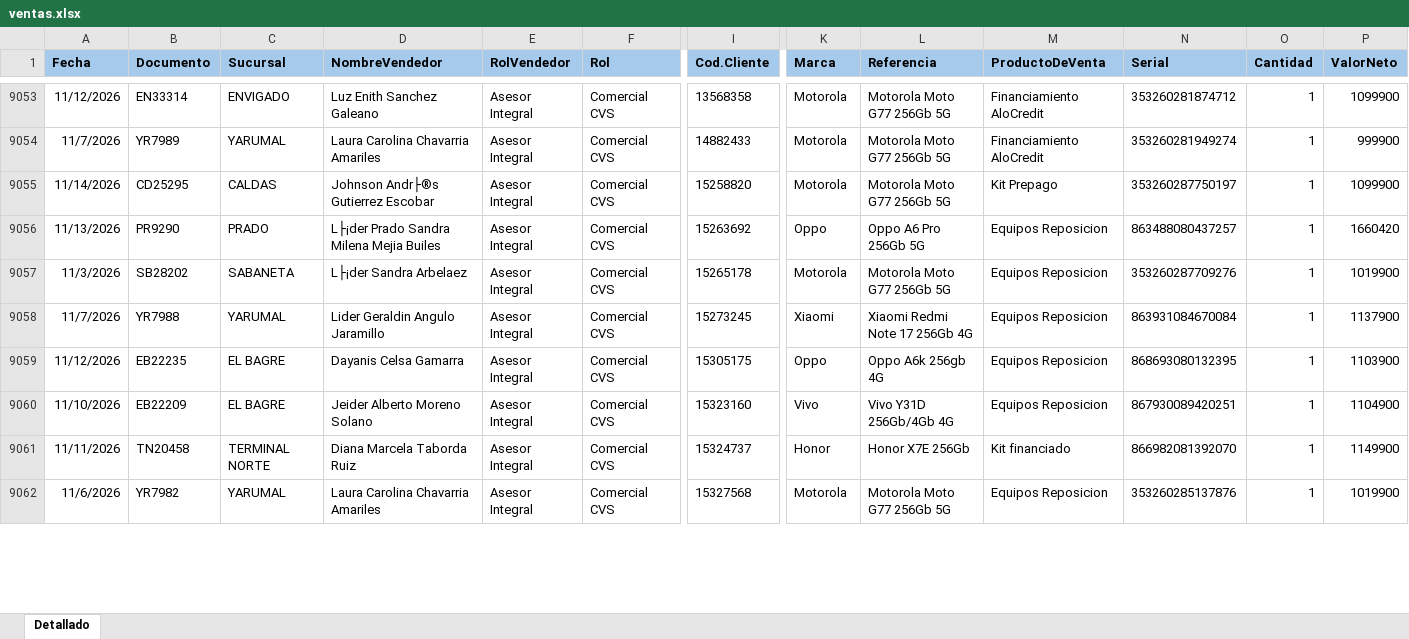
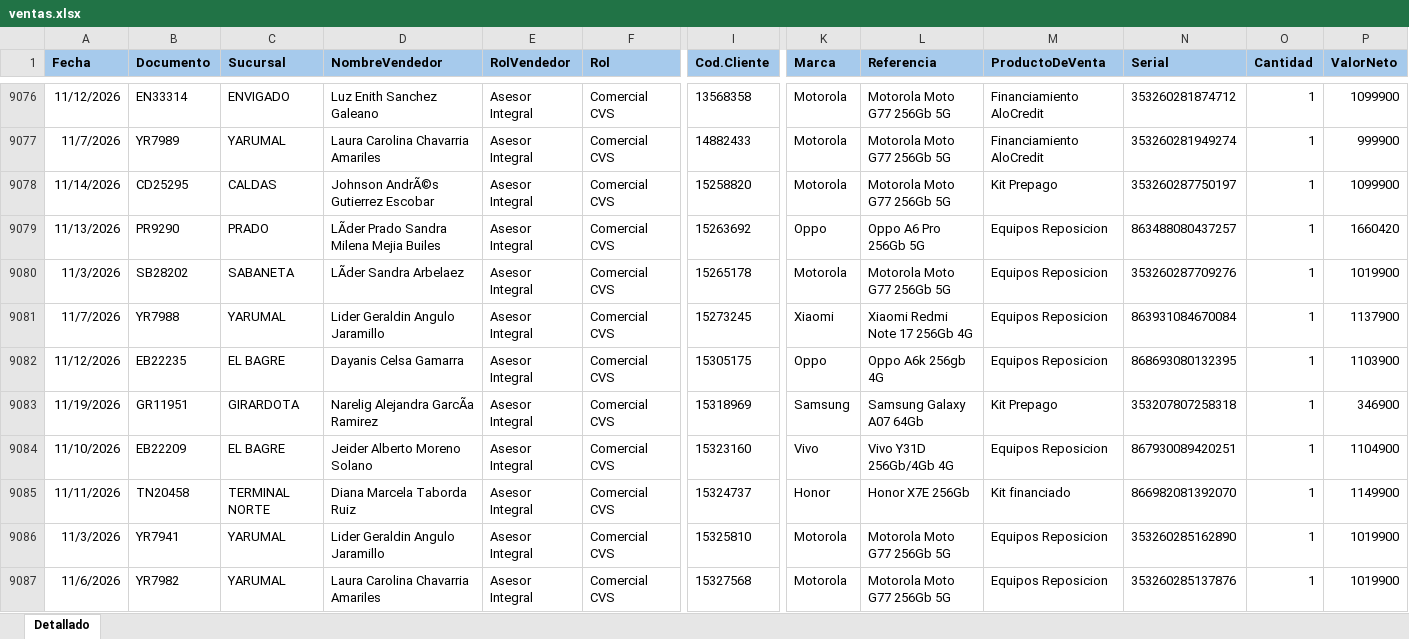
Before and after one commit to Paolam1903/EQUIPOS, an Excel workbook: ventas.xlsx, sheet Detallado, drawn as a sheet; only a part is shown, gaps mark what is left out; values as stored, in another font and other column widths than the file's, no borders; conditional formats not drawn; addresses are those after the commit; rows hold the shown columns only; the diff covers the shown part only; the diff names each change by its address in the sheet, - before the commit and + after, or states it on an @@ line.

```diff
--- a/ventas.xlsx (sheet Detallado)
+++ b/ventas.xlsx (sheet Detallado)
-D9078 (NombreVendedor): Johnson Andr├®s Gutierrez Escobar
+D9078 (NombreVendedor): Johnson AndrÃ©s Gutierrez Escobar
-D9079 (NombreVendedor): L├¡der Prado Sandra Milena Mejia Builes
+D9079 (NombreVendedor): LÃder Prado Sandra Milena Mejia Builes
-D9080 (NombreVendedor): L├¡der Sandra Arbelaez
+D9080 (NombreVendedor): LÃder Sandra Arbelaez
+row 9083: 11/19/2026 | GR11951 | GIRARDOTA | Narelig Alejandra GarcÃa Ramirez | Asesor Integral | Comercial CVS | 15318969 | Samsung | Samsung Galaxy A07 64Gb | Kit Prepago | 353207807258318 | 1 | 346900
+row 9086: 11/3/2026 | YR7941 | YARUMAL | Lider Geraldin Angulo Jaramillo | Asesor Integral | Comercial CVS | 15325810 | Motorola | Motorola Moto G77 256Gb 5G | Equipos Reposicion | 353260285162890 | 1 | 1019900
```
Also changed, not shown: 61 added rows, 5 removed rows, 58 moved rows and 117 edited cells elsewhere in this sheet, 1 other file.
